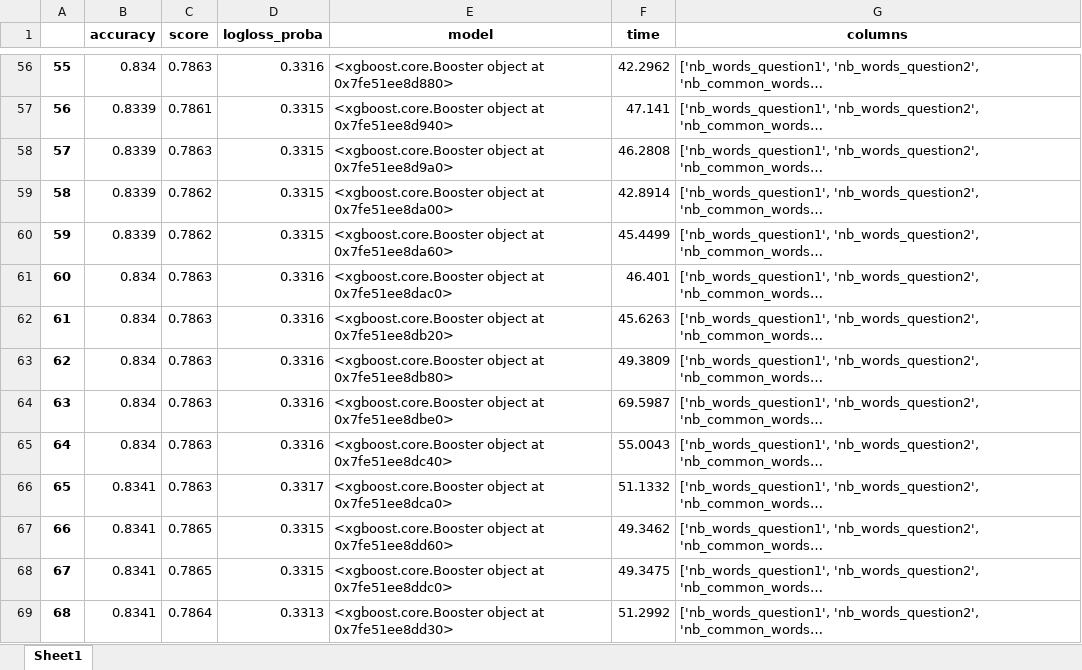
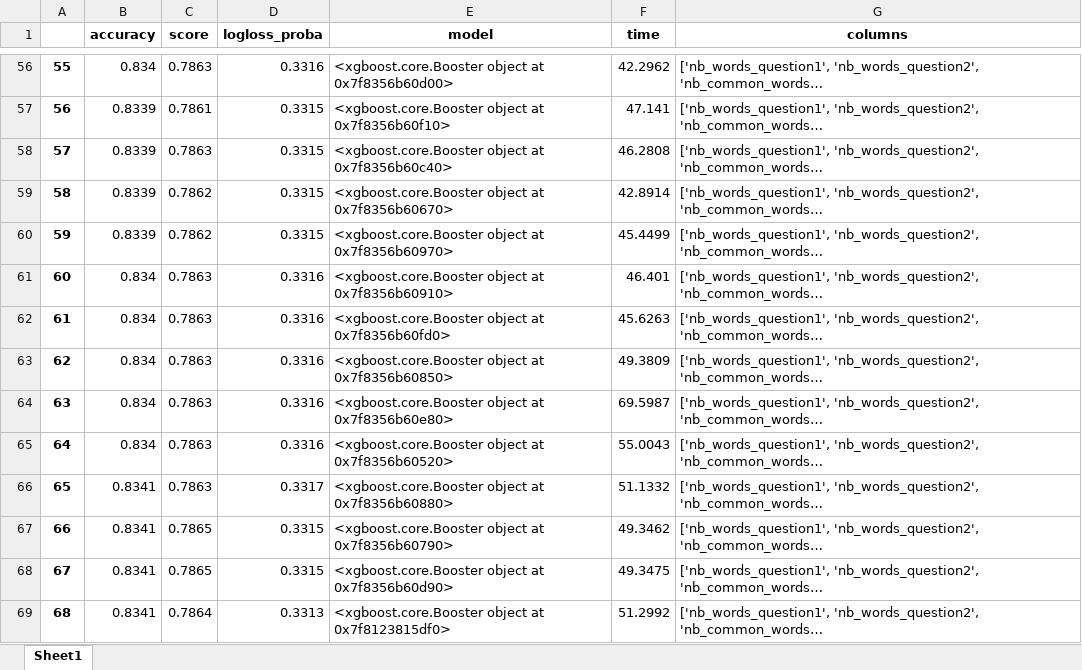
Before and after one commit to acharroux/QuoraPairs, an Excel workbook: preprocessing/preprocessing_all_features_not_cleaned.xlsx, sheet Sheet1, drawn as a sheet; only a part is shown, gaps mark what is left out; long unchanged cells end in …; values as stored, in another font and other column widths than the file's, no borders; the diff covers the shown part only; the diff names each change by its address in the sheet, - before the commit and + after, or states it on an @@ line.

```diff
--- a/preprocessing/preprocessing_all_features_not_cleaned.xlsx (sheet Sheet1)
+++ b/preprocessing/preprocessing_all_features_not_cleaned.xlsx (sheet Sheet1)
-E56 (model): …object at 0x7fe51ee8d880>
+E56 (model): …object at 0x7f8356b60d00>
-E57 (model): …object at 0x7fe51ee8d940>
+E57 (model): …object at 0x7f8356b60f10>
-E58 (model): …object at 0x7fe51ee8d9a0>
+E58 (model): …object at 0x7f8356b60c40>
-E59 (model): …object at 0x7fe51ee8da00>
+E59 (model): …object at 0x7f8356b60670>
-E60 (model): …object at 0x7fe51ee8da60>
+E60 (model): …object at 0x7f8356b60970>
-E61 (model): …object at 0x7fe51ee8dac0>
+E61 (model): …object at 0x7f8356b60910>
-E62 (model): …object at 0x7fe51ee8db20>
+E62 (model): …object at 0x7f8356b60fd0>
-E63 (model): …object at 0x7fe51ee8db80>
+E63 (model): …object at 0x7f8356b60850>
-E64 (model): …object at 0x7fe51ee8dbe0>
+E64 (model): …object at 0x7f8356b60e80>
-E65 (model): …object at 0x7fe51ee8dc40>
+E65 (model): …object at 0x7f8356b60520>
-E66 (model): …object at 0x7fe51ee8dca0>
+E66 (model): …object at 0x7f8356b60880>
-E67 (model): …object at 0x7fe51ee8dd60>
+E67 (model): …object at 0x7f8356b60790>
-E68 (model): …object at 0x7fe51ee8ddc0>
+E68 (model): …object at 0x7f8356b60d90>
-E69 (model): …object at 0x7fe51ee8dd30>
+E69 (model): …object at 0x7f8123815df0>
```
Also changed, not shown: 89 edited cells elsewhere in this sheet, preprocessing/preprocessing_all_features_all_preprocess_optim.xlsx, preprocessing/preprocessing_submissions.xlsx, 5 other files.
